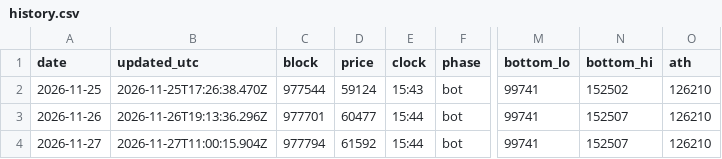
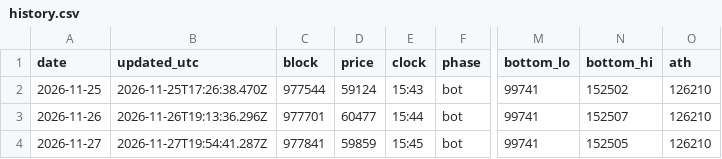
Before and after one commit to Booskapro/booska-cycle-clock, a CSV file: history.csv, drawn as a sheet; only a part is shown, gaps mark what is left out; the diff names each change by its address in the sheet, - before the commit and + after, or states it on an @@ line.

Commit message:
data: 2026-11-27T19:54Z

```diff
--- a/history.csv
+++ b/history.csv
-B4 (updated_utc): 2026-11-27T11:00:15.904Z
+B4 (updated_utc): 2026-11-27T19:54:41.287Z
-C4 (block): 977794
+C4 (block): 977841
-D4 (price): 61592
+D4 (price): 59859
-E4 (clock): 15:44
+E4 (clock): 15:45
-N4 (bottom_hi): 152507
+N4 (bottom_hi): 152505
```
Also changed, not shown: 3 other files.
